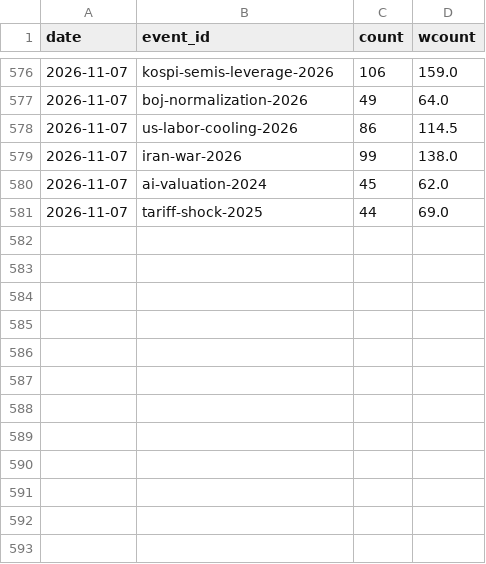
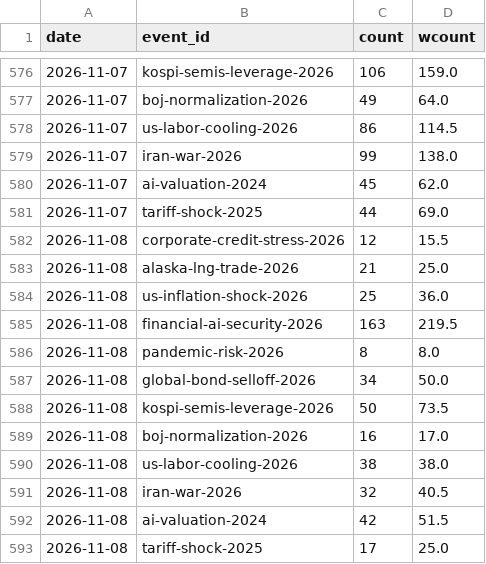
Before and after one commit to hshs9413-gif/narrative-tracker, a CSV file: docs/data/attention.csv, drawn as a sheet; only a part is shown, gaps mark what is left out; the diff names each change by its address in the sheet, - before the commit and + after, or states it on an @@ line.

```diff
--- a/docs/data/attention.csv
+++ b/docs/data/attention.csv
+row 582: 2026-11-08 | corporate-credit-stress-2026 | 12 | 15.5
+row 583: 2026-11-08 | alaska-lng-trade-2026 | 21 | 25.0
+row 584: 2026-11-08 | us-inflation-shock-2026 | 25 | 36.0
+row 585: 2026-11-08 | financial-ai-security-2026 | 163 | 219.5
+row 586: 2026-11-08 | pandemic-risk-2026 | 8 | 8.0
+row 587: 2026-11-08 | global-bond-selloff-2026 | 34 | 50.0
+row 588: 2026-11-08 | kospi-semis-leverage-2026 | 50 | 73.5
+row 589: 2026-11-08 | boj-normalization-2026 | 16 | 17.0
+row 590: 2026-11-08 | us-labor-cooling-2026 | 38 | 38.0
+row 591: 2026-11-08 | iran-war-2026 | 32 | 40.5
+row 592: 2026-11-08 | ai-valuation-2024 | 42 | 51.5
+row 593: 2026-11-08 | tariff-shock-2025 | 17 | 25.0
```
Also changed, not shown: docs/data/watchlist_attention.csv, 8 other files.
